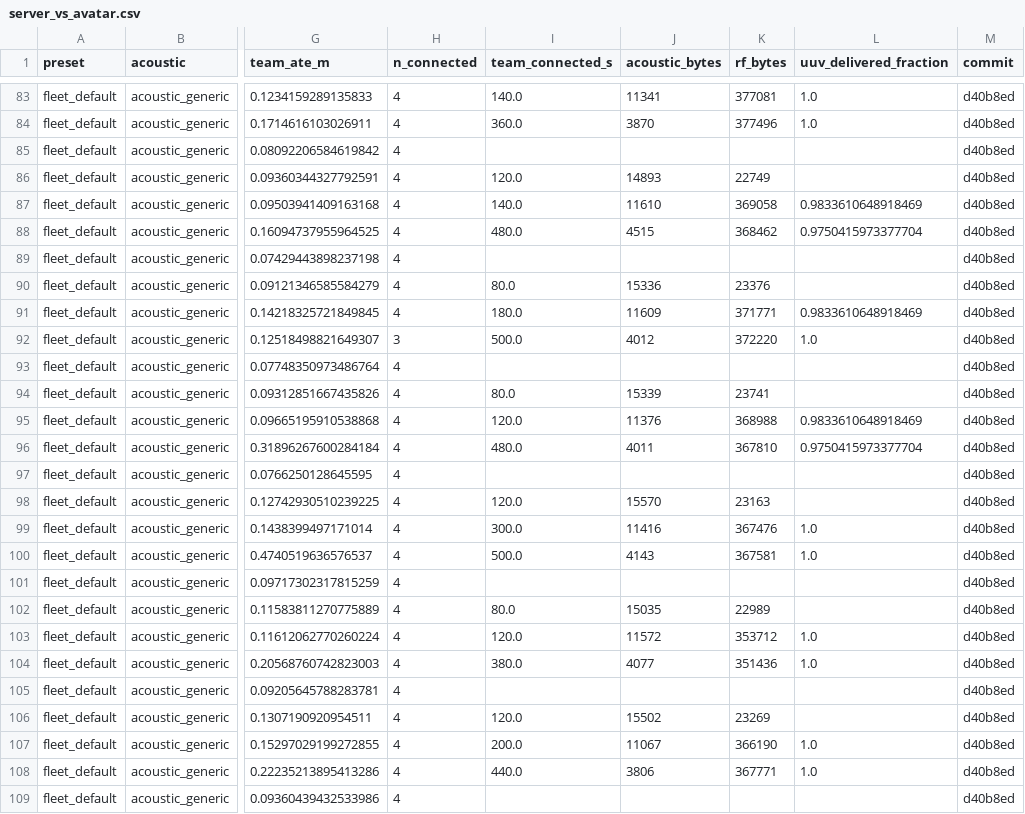
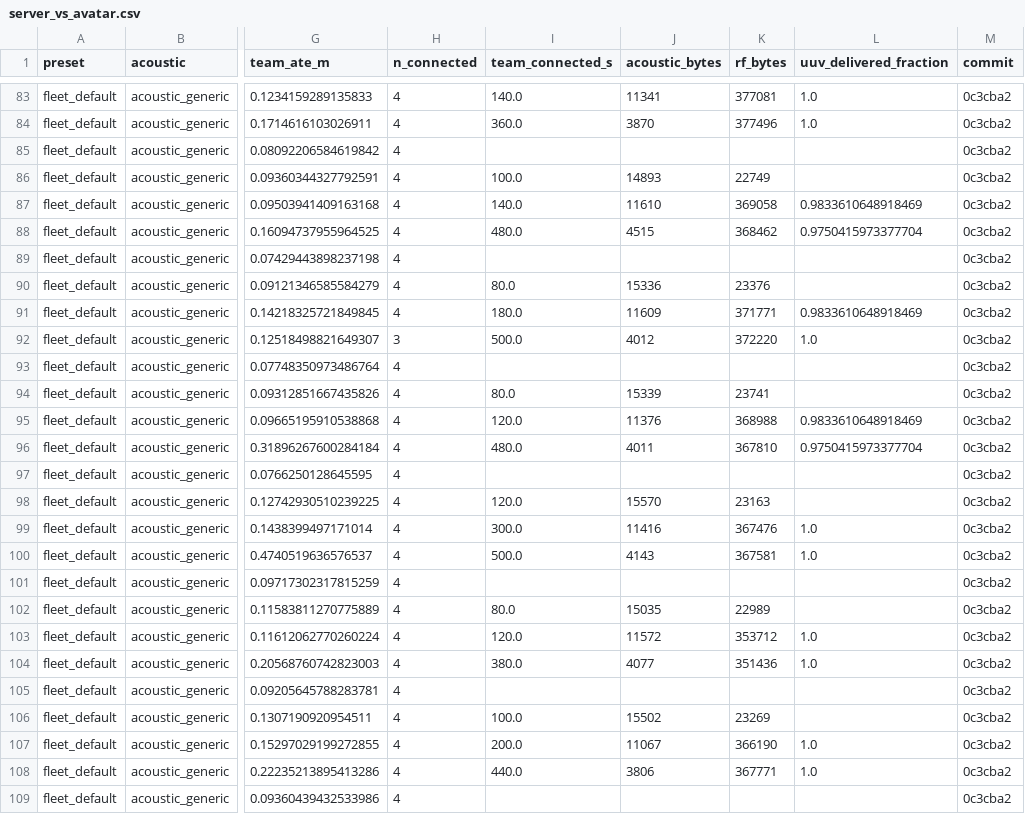
Before and after one commit to lesaf92/avatar_slam, a CSV file: paper/data/server_vs_avatar.csv, drawn as a sheet; only a part is shown, gaps mark what is left out; the diff covers the shown part only; the diff names each change by its address in the sheet, - before the commit and + after, or states it on an @@ line.

```diff
--- a/paper/data/server_vs_avatar.csv
+++ b/paper/data/server_vs_avatar.csv
-M83:M109 (commit): d40b8ed
+M83:M109 (commit): 0c3cba2
-I86 (team_connected_s): 120.0
+I86 (team_connected_s): 100.0
-I106 (team_connected_s): 120.0
+I106 (team_connected_s): 100.0
```
Also changed, not shown: 94 edited cells elsewhere in this file, paper/data/association_cycle_check.csv, paper/data/bandwidth_sweep.csv, 4 other files.
